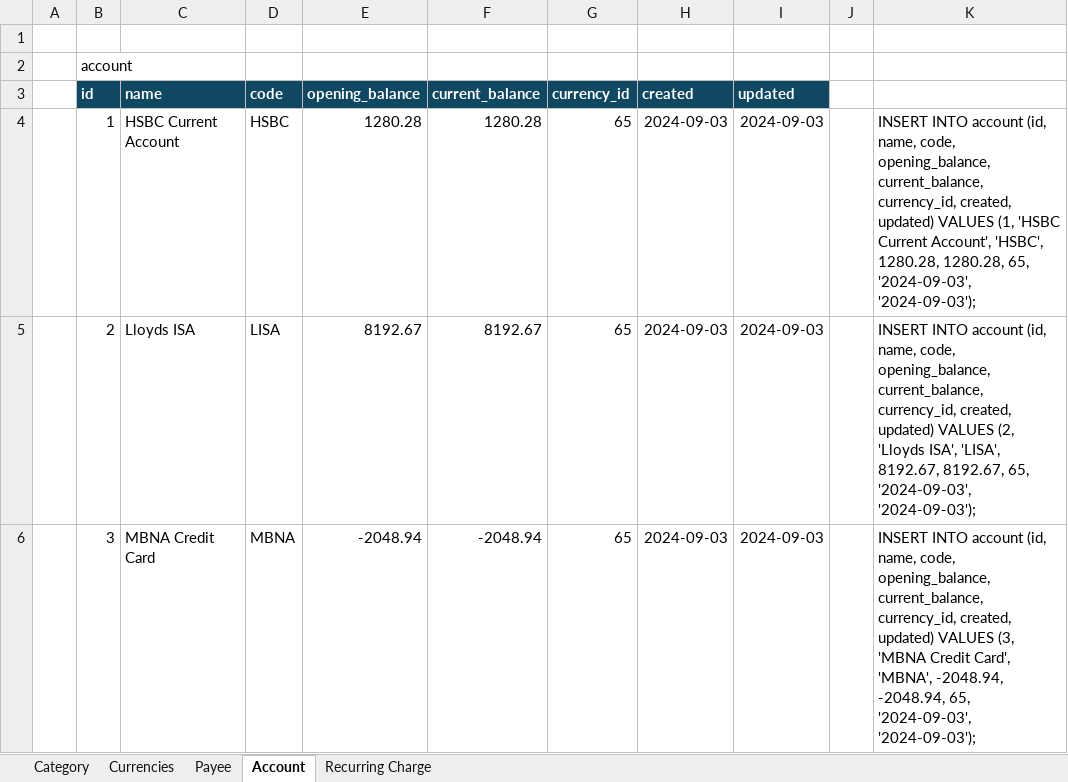
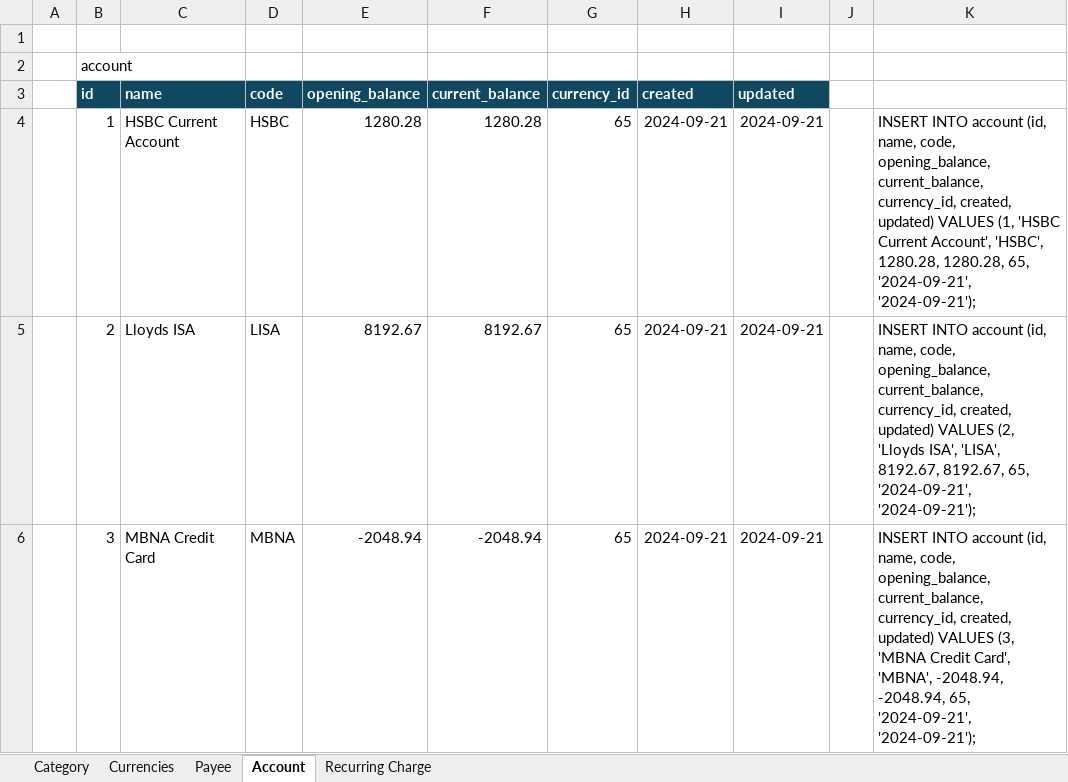
Before and after one commit to guywilson/pfm, an Excel workbook: data.xlsx, sheet Account, drawn as a sheet; values as stored, in another font and other column widths than the file's, no borders; the diff names each change by its address in the sheet, - before the commit and + after, or states it on an @@ line.

```diff
--- a/data.xlsx (sheet Account)
+++ b/data.xlsx (sheet Account)
-H4:H6 (created): 2024-09-03
+H4:H6 (created): 2024-09-21
-I4:I6 (updated): 2024-09-03
+I4:I6 (updated): 2024-09-21
-K4: …1280.28, 65, '2024-09-03', '2024-09-03');
+K4: …1280.28, 65, '2024-09-21', '2024-09-21');
-K5: …8192.67, 65, '2024-09-03', '2024-09-03');
+K5: …8192.67, 65, '2024-09-21', '2024-09-21');
-K6: …-2048.94, 65, '2024-09-03', '2024-09-03');
+K6: …-2048.94, 65, '2024-09-21', '2024-09-21');
```
Also changed, not shown: sheet Recurring Charge, sheet Payee, 4 other files.
